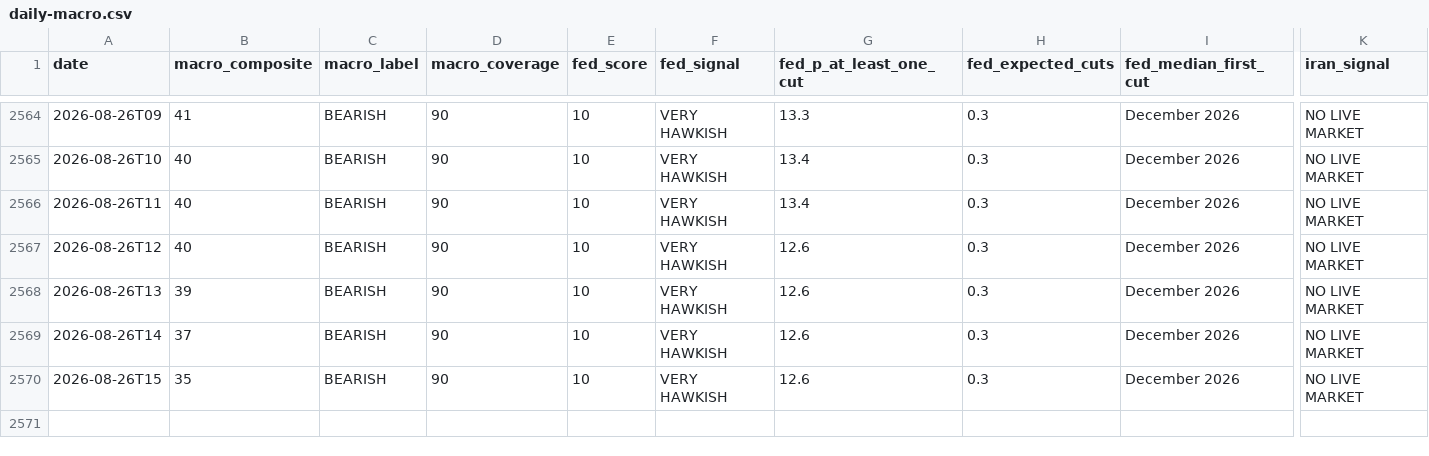
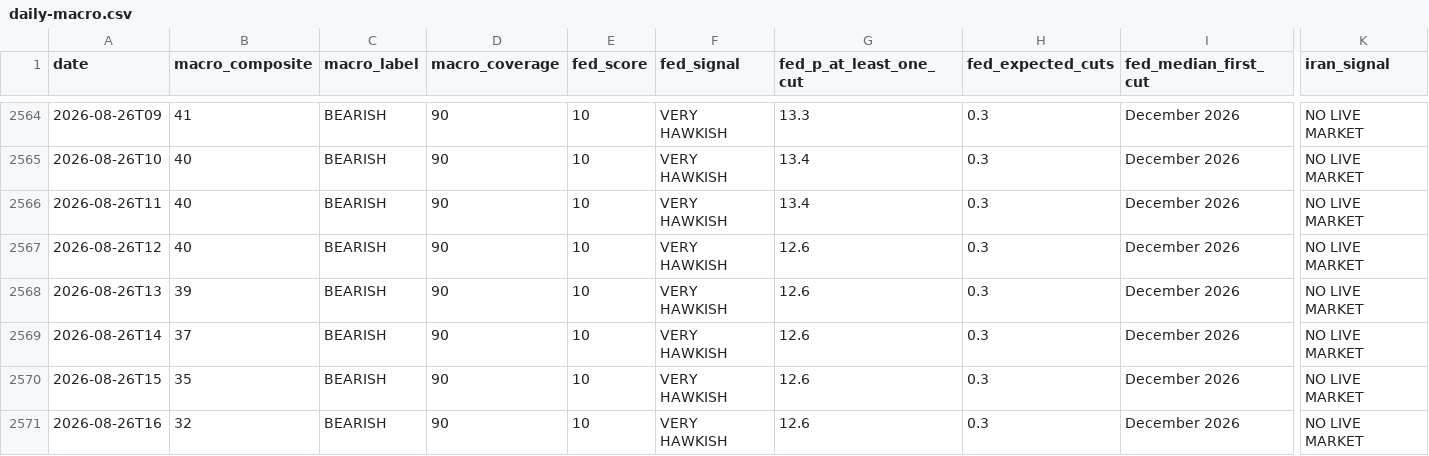
Before and after one commit to virtualwriter/polymarket-trader, a CSV file: data/daily-macro.csv, drawn as a sheet; only a part is shown, gaps mark what is left out; rows hold the shown columns only; the diff names each change by its address in the sheet, - before the commit and + after, or states it on an @@ line.

```diff
--- a/data/daily-macro.csv
+++ b/data/daily-macro.csv
+row 2571: 2026-08-26T16 | 32 | BEARISH | 90 | 10 | VERY HAWKISH | 12.6 | 0.3 | December 2026 | NO LIVE MARKET
```
Also changed, not shown: relative-value/cross_venue_relative_value.csv, 11 other files.
